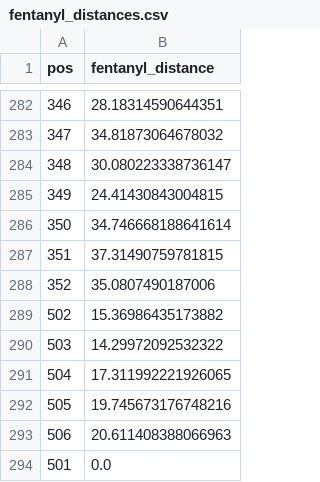
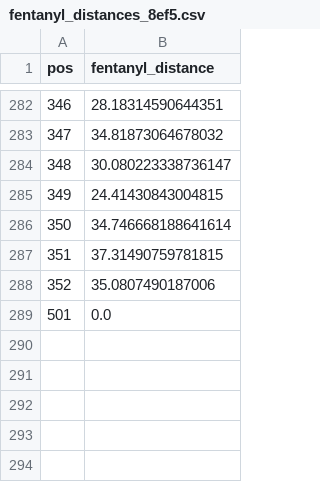
Before and after one commit to matthewkarlhoward/mor_dms_analysis, a CSV file: structural/ligand_distances/output/fentanyl_distances_8ef5.csv (was structural/ligand_distances/fentanyl_distances.csv), drawn as a sheet; only a part is shown, gaps mark what is left out; the diff names each change by its address in the sheet, - before the commit and + after, or states it on an @@ line.

Commit message:
ligand dist from exp structures

```diff
--- a/structural/ligand_distances/fentanyl_distances.csv
+++ b/structural/ligand_distances/output/fentanyl_distances_8ef5.csv
-row 289: 502 | 15.36986435173882
-row 290: 503 | 14.29972092532322
-row 291: 504 | 17.311992221926065
-row 292: 505 | 19.745673176748216
-row 293: 506 | 20.611408388066963
```
Also changed, not shown: 30 other files.
